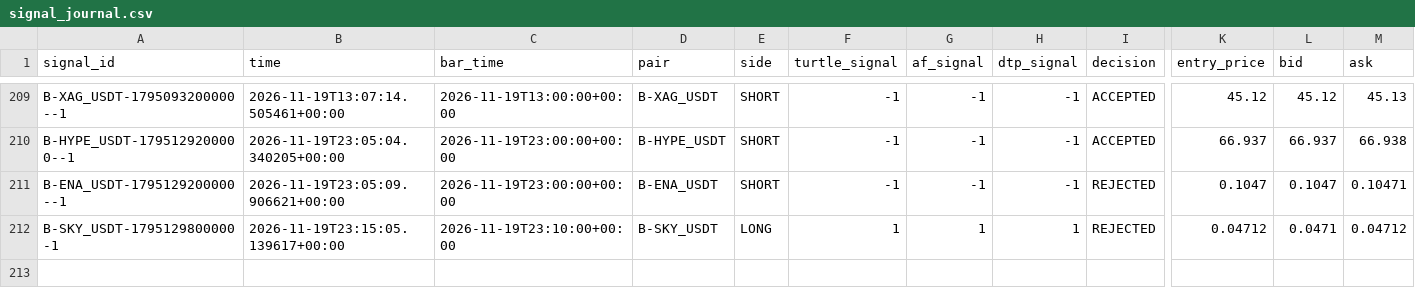
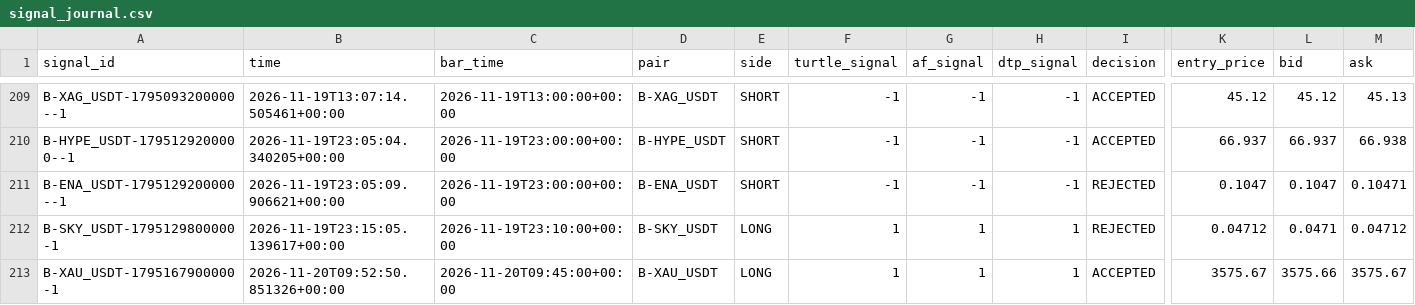
Before and after one commit to harnepal-hub/AMTE-Self-Evolving-Intraday-Trading-Engine, a CSV file: data/paper_3strategy/signal_journal.csv, drawn as a sheet; only a part is shown, gaps mark what is left out; rows hold the shown columns only; the diff names each change by its address in the sheet, - before the commit and + after, or states it on an @@ line.

```diff
--- a/data/paper_3strategy/signal_journal.csv
+++ b/data/paper_3strategy/signal_journal.csv
+row 213: B-XAU_USDT-1795167900000-1 | 2026-11-20T09:52:50.851326+00:00 | 2026-11-20T09:45:00+00:00 | B-XAU_USDT | LONG | 1 | 1 | 1 | ACCEPTED | 3575.67 | 3575.66 | 3575.67
```
Also changed, not shown: 12 other files.
